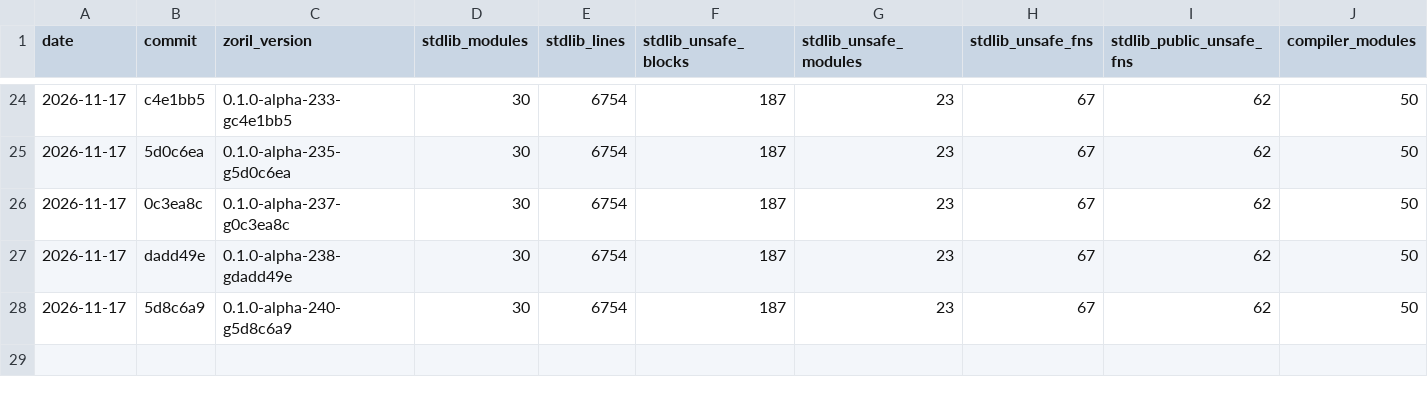
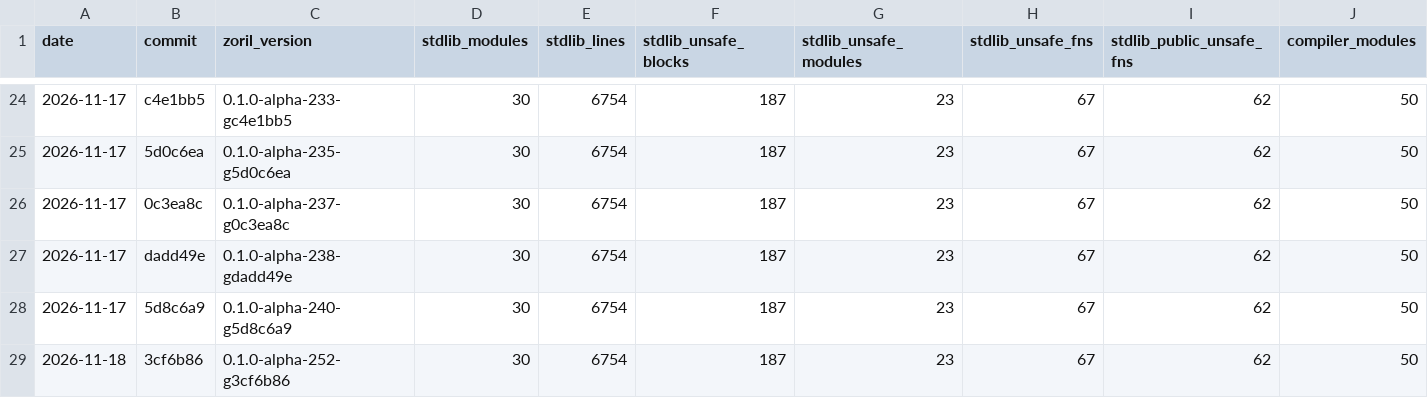
Before and after one commit to engenforge/zoril, a TSV file: figures_history.tsv, drawn as a sheet; only a part is shown, gaps mark what is left out; rows hold the shown columns only; the diff names each change by its address in the sheet, - before the commit and + after, or states it on an @@ line.

```diff
--- a/figures_history.tsv
+++ b/figures_history.tsv
+row 29: 2026-11-18 | 3cf6b86 | 0.1.0-alpha-252-g3cf6b86 | 30 | 6754 | 187 | 23 | 67 | 62 | 50
```
